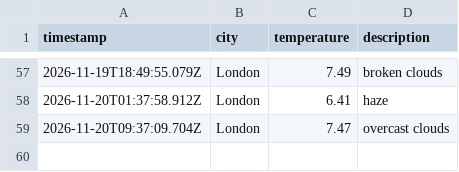
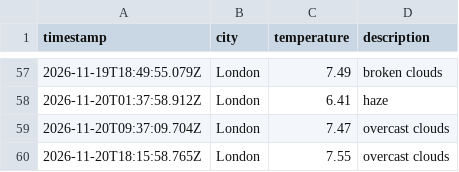
Before and after one commit to lisa-akadj/weather_dataOps, a CSV file: data/weather_log.csv, drawn as a sheet; only a part is shown, gaps mark what is left out.

```diff
--- a/data/weather_log.csv
+++ b/data/weather_log.csv
@@ -59 +59,2 @@ timestamp,city,temperature,description
 2026-11-20T09:37:09.704Z,London,7.47,overcast clouds
+2026-11-20T18:15:58.765Z,London,7.55,overcast clouds
```
Also changed, not shown: 1 other file.
